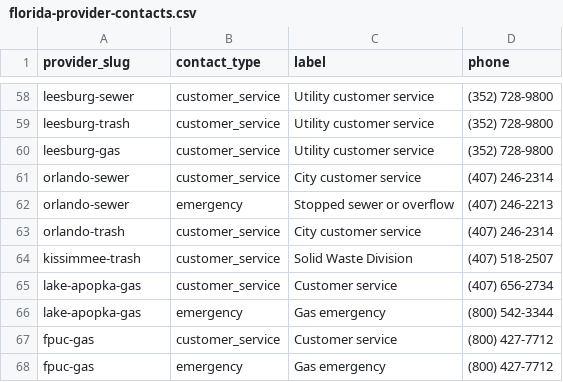
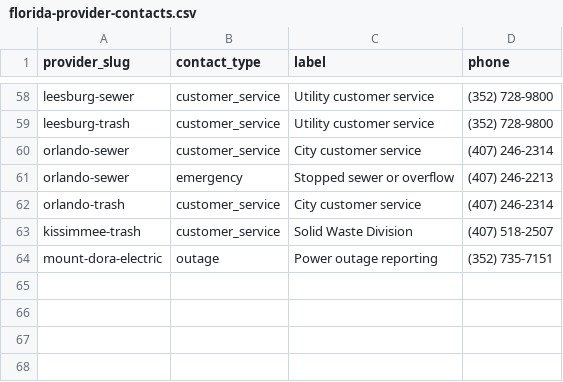
Before and after one commit to jmanock/movein, a CSV file: data/florida/florida-provider-contacts.csv, drawn as a sheet; only a part is shown, gaps mark what is left out; removed rows and columns are numbered as before the commit, all else as after; the diff names each change by its address in the sheet, - before the commit and + after, or states it on an @@ line.

```diff
--- a/data/florida/florida-provider-contacts.csv
+++ b/data/florida/florida-provider-contacts.csv
-row 60: leesburg-gas | customer_service | Utility customer service | (352) 728-9800
-row 65: lake-apopka-gas | customer_service | Customer service | (407) 656-2734
-row 66: lake-apopka-gas | emergency | Gas emergency | (800) 542-3344
-row 67: fpuc-gas | customer_service | Customer service | (800) 427-7712
-row 68: fpuc-gas | emergency | Gas emergency | (800) 427-7712
+row 64: mount-dora-electric | outage | Power outage reporting | (352) 735-7151
```
Also changed, not shown: data/florida/florida-data-sources.csv, data/florida/florida-providers.csv, 48 other files.
